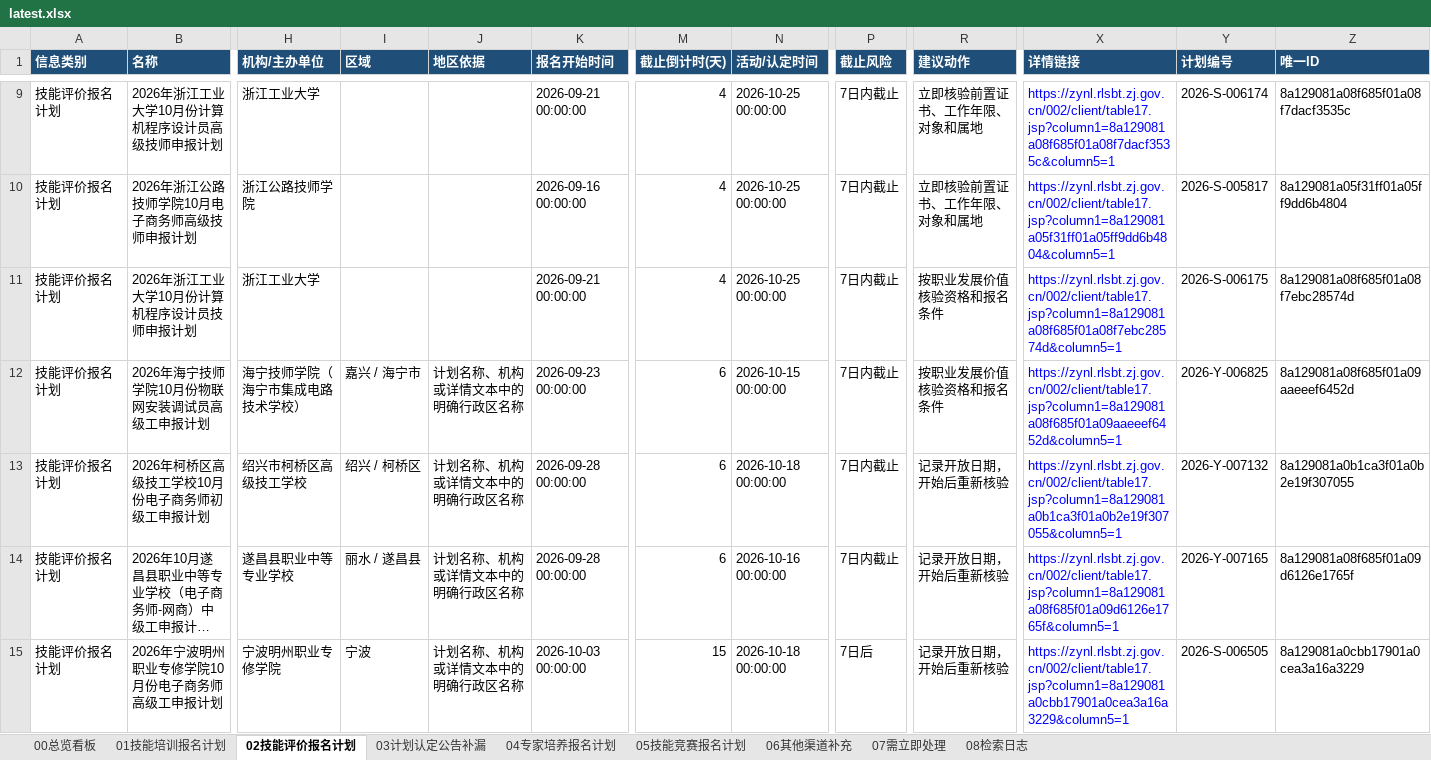
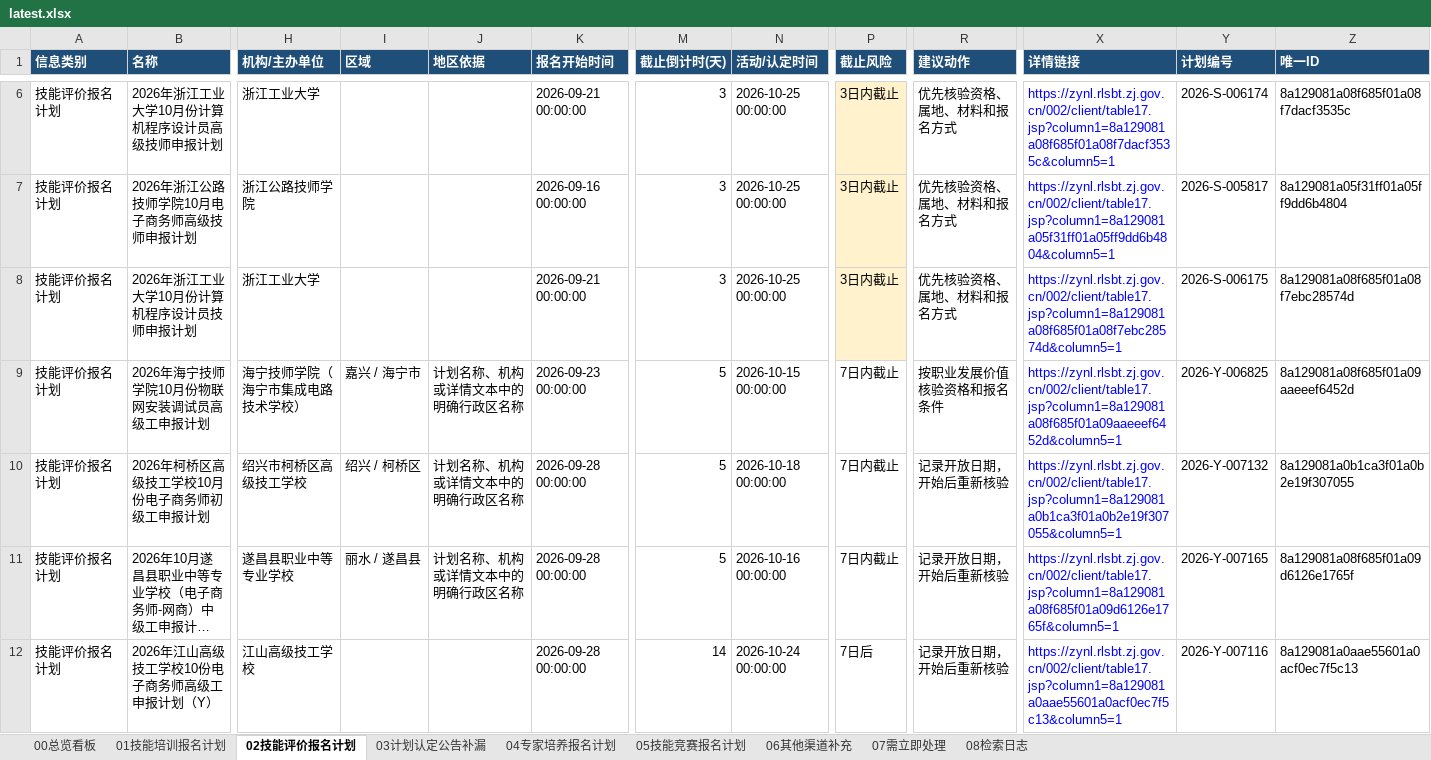
Before and after one commit to Juesann/zhejiang-skill-daily, an Excel workbook: latest.xlsx, sheet 02技能评价报名计划, drawn as a sheet; only a part is shown, gaps mark what is left out; long unchanged cells end in …; values as stored, in another font and other column widths than the file's, no borders; addresses are those after the commit; the diff covers the shown part only; the diff names each change by its address in the sheet, - before the commit and + after, or states it on an @@ line.

```diff
--- a/latest.xlsx (sheet 02技能评价报名计划)
+++ b/latest.xlsx (sheet 02技能评价报名计划)
-M6:M8 (截止倒计时(天)): 4
+M6:M8 (截止倒计时(天)): 3
-P6:P8 (截止风险): 7日内截止
+P6:P8 (截止风险): 3日内截止
-P6:P8 fill: none
+P6:P8 fill: #FFF2CC
-R6:R7 (建议动作): 立即核验前置证书、工作年限、对象和属地
+R6:R7 (建议动作): 优先核验资格、属地、材料和报名方式
-R8 (建议动作): 按职业发展价值核验资格和报名条件
+R8 (建议动作): 优先核验资格、属地、材料和报名方式
-M9:M11 (截止倒计时(天)): 6
+M9:M11 (截止倒计时(天)): 5
-B12 (名称): 2026年宁波明州职业专修学院10月份电子商务师高级工申报计划
+B12 (名称): 2026年江山高级技工学校10份电子商务师高级工申报计划（Y）
-H12 (机构/主办单位): 宁波明州职业专修学院
+H12 (机构/主办单位): 江山高级技工学校
-I12 (区域): 宁波
+I12 (区域): (empty)
-J12 (地区依据): 计划名称、机构或详情文本中的明确行政区名称
+J12 (地区依据): (empty)
-K12 (报名开始时间): 2026-10-03 00:00:00
+K12 (报名开始时间): 2026-09-28 00:00:00
-M12 (截止倒计时(天)): 15
+M12 (截止倒计时(天)): 14
-N12 (活动/认定时间): 2026-10-18 00:00:00
+N12 (活动/认定时间): 2026-10-24 00:00:00
-X12 (详情链接): https://zynl.rlsbt.zj.gov.cn/002/client/table17.jsp?column1=8a129081a0cbb17901a0cea3a16a3229&column5=1
+X12 (详情链接): https://zynl.rlsbt.zj.gov.cn/002/client/table17.jsp?column1=8a129081a0aae55601a0acf0ec7f5c13&column5=1
-Y12 (计划编号): 2026-S-006505
+Y12 (计划编号): 2026-Y-007116
-Z12 (唯一ID): 8a129081a0cbb17901a0cea3a16a3229
+Z12 (唯一ID): 8a129081a0aae55601a0acf0ec7f5c13
```
Also changed, not shown: 18 added rows, 10 removed rows and 212 edited cells elsewhere in this sheet, sheet 04专家培养报名计划, sheet 07需立即处理, sheet 01技能培训报名计划, sheet 08检索日志, sheet 05技能竞赛报名计划, sheet 00总览看板, 3 other files.
